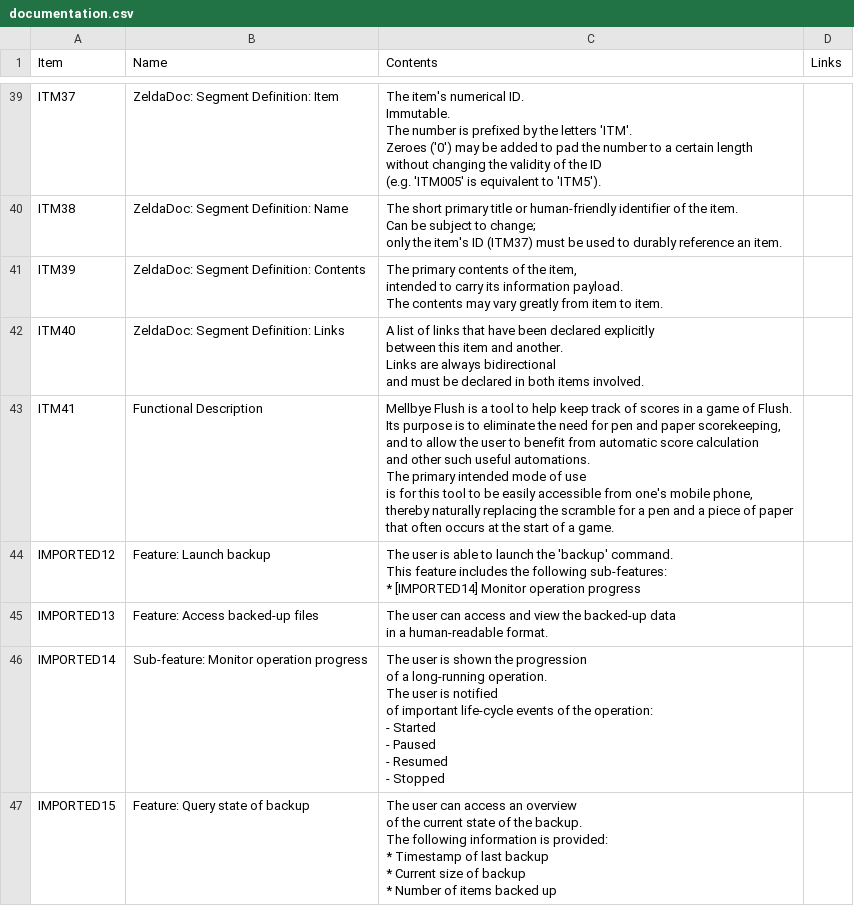
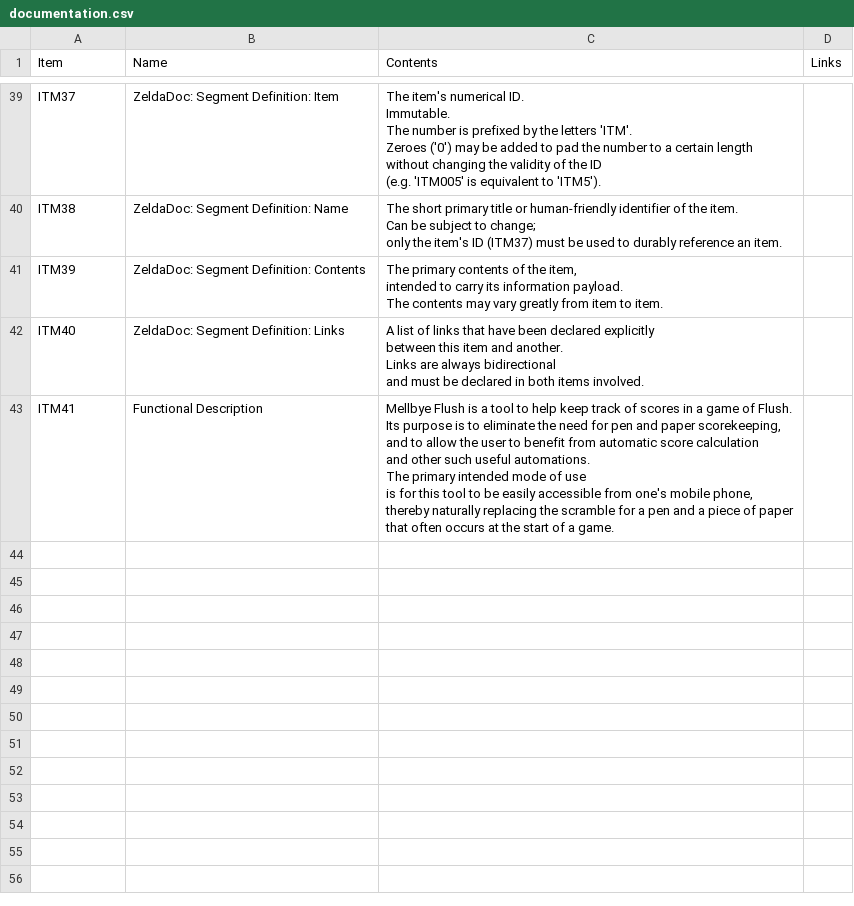
Before and after one commit to 122800/flush, a CSV file: documentation.csv, drawn as a sheet; only a part is shown, gaps mark what is left out.

Commit message:
Remove unused imports

```diff
--- a/documentation.csv
+++ b/documentation.csv
@@ -402,28 +402 @@ that often occurs at the start of a game.
 "|""
-IMPORTED12|Feature: Launch backup|"
-The user is able to launch the 'backup' command.
-This feature includes the following sub-features:
-* [IMPORTED14] Monitor operation progress
-"|""
-IMPORTED13|Feature: Access backed-up files|"
-The user can access and view the backed-up data
-in a human-readable format.
-"|""
-IMPORTED14|Sub-feature: Monitor operation progress|"
-The user is shown the progression
-of a long-running operation.
-The user is notified
-of important life-cycle events of the operation:
-- Started
-- Paused
-- Resumed
-- Stopped
-"|""
-IMPORTED15|Feature: Query state of backup|"
-The user can access an overview
-of the current state of the backup.
-The following information is provided:
-* Timestamp of last backup
-* Current size of backup
-* Number of items backed up
-"|""
```
